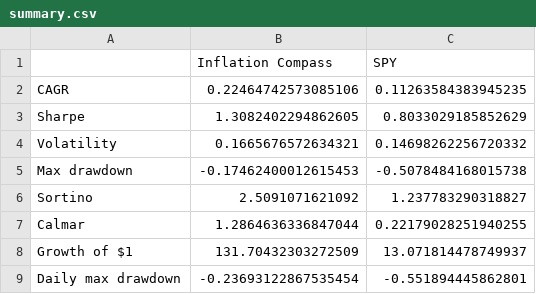
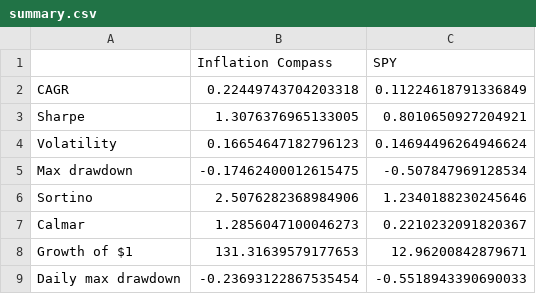
Before and after one commit to uyenl99/extreme-dashboard, a CSV file: inflation-compass/summary.csv, drawn as a sheet.

```diff
--- a/inflation-compass/summary.csv
+++ b/inflation-compass/summary.csv
@@ -1,9 +1,9 @@
 ,Inflation Compass,SPY
-CAGR,0.22464742573085106,0.11263584383945235
-Sharpe,1.3082402294862605,0.8033029185852629
-Volatility,0.1665676572634321,0.14698262256720332
-Max drawdown,-0.17462400012615453,-0.5078484168015738
-Sortino,2.5091071621092,1.237783290318827
-Calmar,1.2864636336847044,0.22179028251940255
-Growth of $1,131.70432303272509,13.071814478749937
-Daily max drawdown,-0.23693122867535454,-0.551894445862801
+CAGR,0.22449743704203318,0.11224618791336849
+Sharpe,1.3076376965133005,0.8010650927204921
+Volatility,0.16654647182796123,0.14694496264946624
+Max drawdown,-0.17462400012615475,-0.507847969128534
+Sortino,2.5076282368984906,1.2340188230245646
+Calmar,1.2856047100046273,0.2210232091820367
+Growth of $1,131.31639579177653,12.96200842879671
+Daily max drawdown,-0.23693122867535454,-0.5518943390690033
```
Also changed, not shown: inflation-compass/last_50_trades.csv, inflation-compass/monthly_pnl_by_year.csv, 7 other files.
